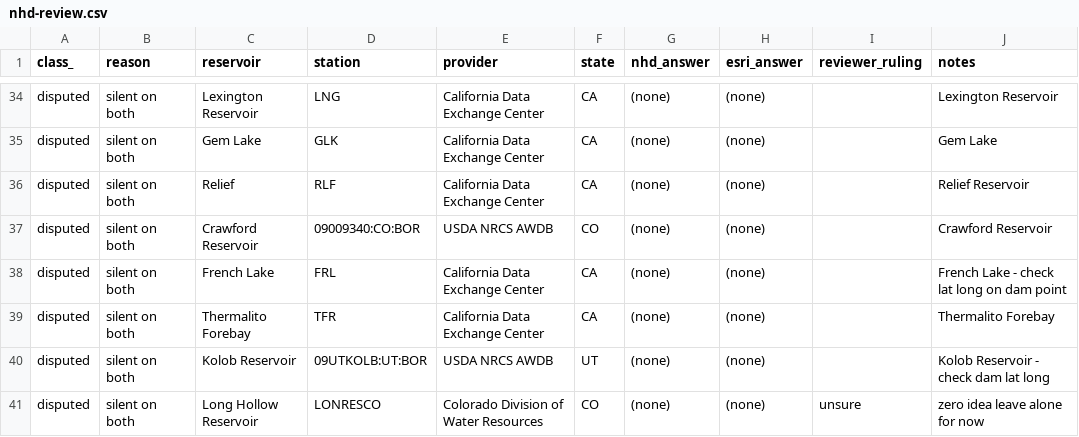
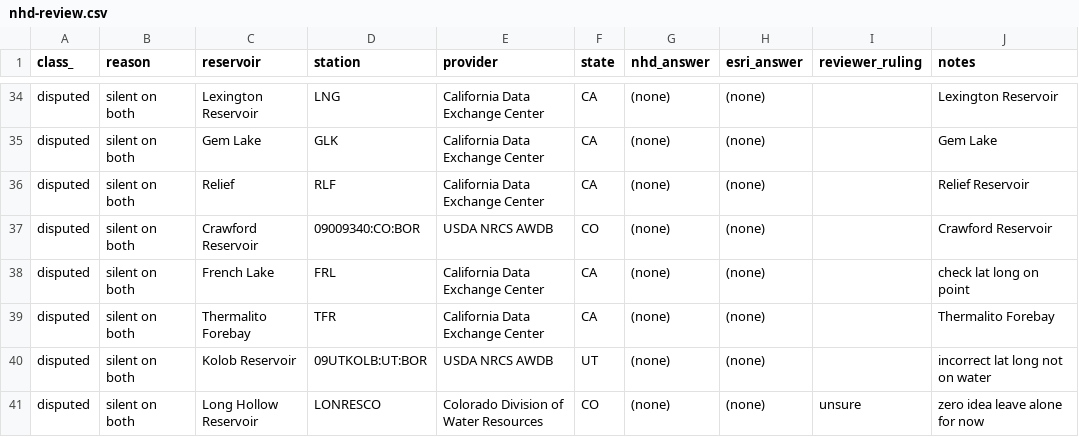
Before and after one commit to buschbrian/utah-reservoir-dashboard, a CSV file: nhd-review.csv, drawn as a sheet; only a part is shown, gaps mark what is left out; the diff covers the shown part only.

```diff
--- a/nhd-review.csv
+++ b/nhd-review.csv
@@ -37,5 +37,5 @@ disputed,silent on both,Relief,RLF,California Data Exchange Center,CA,(none),(no
 disputed,silent on both,Crawford Reservoir,09009340:CO:BOR,USDA NRCS AWDB,CO,(none),(none),,Crawford Reservoir
-disputed,silent on both,French Lake,FRL,California Data Exchange Center,CA,(none),(none),,French Lake - check lat long on dam point
+disputed,silent on both,French Lake,FRL,California Data Exchange Center,CA,(none),(none),,check lat long on point
 disputed,silent on both,Thermalito Forebay,TFR,California Data Exchange Center,CA,(none),(none),,Thermalito Forebay
-disputed,silent on both,Kolob Reservoir,09UTKOLB:UT:BOR,USDA NRCS AWDB,UT,(none),(none),,Kolob Reservoir - check dam lat long
+disputed,silent on both,Kolob Reservoir,09UTKOLB:UT:BOR,USDA NRCS AWDB,UT,(none),(none),,incorrect lat long not on water
 disputed,silent on both,Long Hollow Reservoir,LONRESCO,Colorado Division of Water Resources,CO,(none),(none),unsure,zero idea leave alone for now
```
Also changed, not shown: 8 edited cells elsewhere in this file.
